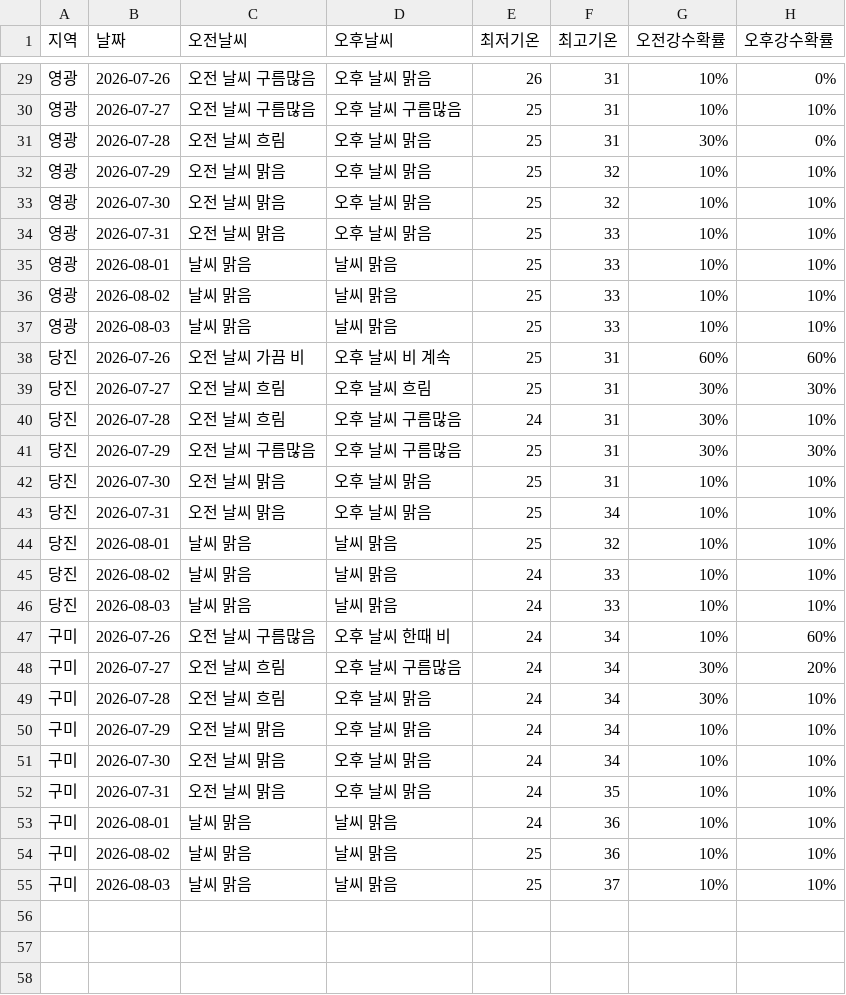
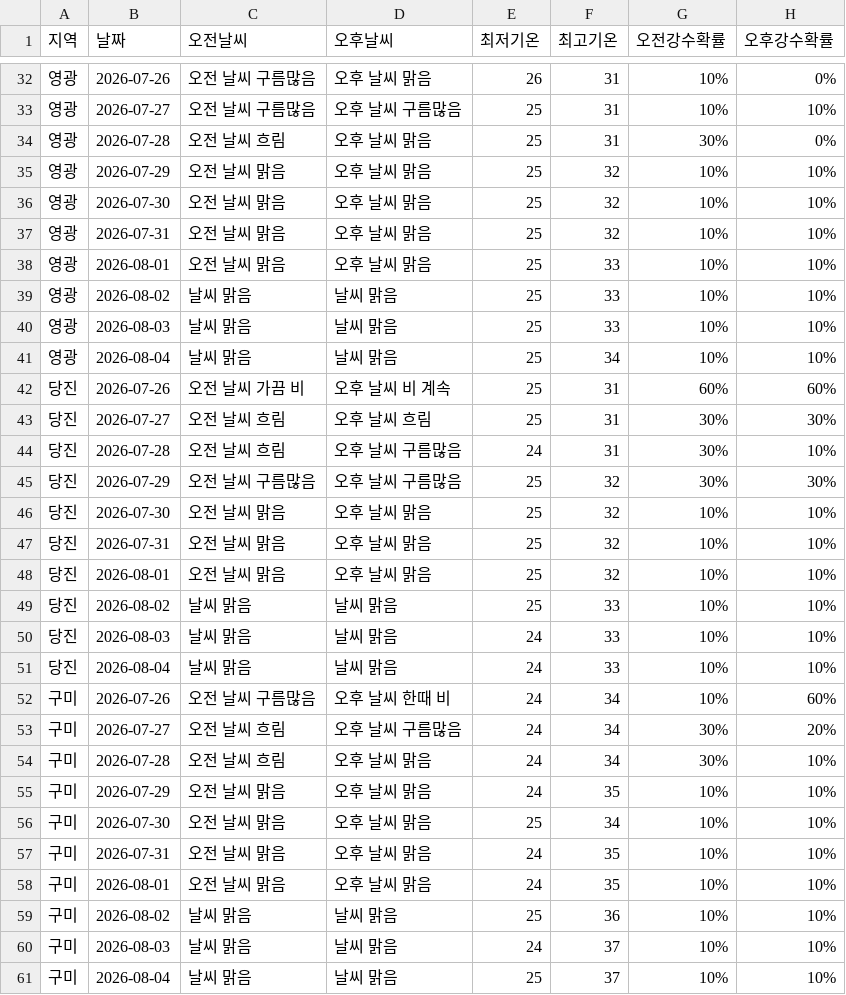
Before and after one commit to wngml7055/potato-times, a CSV file: data/weather.csv, drawn as a sheet; only a part is shown, gaps mark what is left out; the diff covers the shown part only.

```diff
--- a/data/weather.csv
+++ b/data/weather.csv
@@ -33,6 +36,7 @@
 영광,2026-07-30,오전 날씨 맑음,오후 날씨 맑음,25,32,10%,10%
-영광,2026-07-31,오전 날씨 맑음,오후 날씨 맑음,25,33,10%,10%
-영광,2026-08-01,날씨 맑음,날씨 맑음,25,33,10%,10%
+영광,2026-07-31,오전 날씨 맑음,오후 날씨 맑음,25,32,10%,10%
+영광,2026-08-01,오전 날씨 맑음,오후 날씨 맑음,25,33,10%,10%
 영광,2026-08-02,날씨 맑음,날씨 맑음,25,33,10%,10%
 영광,2026-08-03,날씨 맑음,날씨 맑음,25,33,10%,10%
+영광,2026-08-04,날씨 맑음,날씨 맑음,25,34,10%,10%
 당진,2026-07-26,오전 날씨 가끔 비,오후 날씨 비 계속,25,31,60%,60%
@@ -40,8 +44,9 @@
 당진,2026-07-28,오전 날씨 흐림,오후 날씨 구름많음,24,31,30%,10%
-당진,2026-07-29,오전 날씨 구름많음,오후 날씨 구름많음,25,31,30%,30%
-당진,2026-07-30,오전 날씨 맑음,오후 날씨 맑음,25,31,10%,10%
-당진,2026-07-31,오전 날씨 맑음,오후 날씨 맑음,25,34,10%,10%
-당진,2026-08-01,날씨 맑음,날씨 맑음,25,32,10%,10%
-당진,2026-08-02,날씨 맑음,날씨 맑음,24,33,10%,10%
+당진,2026-07-29,오전 날씨 구름많음,오후 날씨 구름많음,25,32,30%,30%
+당진,2026-07-30,오전 날씨 맑음,오후 날씨 맑음,25,32,10%,10%
+당진,2026-07-31,오전 날씨 맑음,오후 날씨 맑음,25,32,10%,10%
+당진,2026-08-01,오전 날씨 맑음,오후 날씨 맑음,25,32,10%,10%
+당진,2026-08-02,날씨 맑음,날씨 맑음,25,33,10%,10%
 당진,2026-08-03,날씨 맑음,날씨 맑음,24,33,10%,10%
+당진,2026-08-04,날씨 맑음,날씨 맑음,24,33,10%,10%
 구미,2026-07-26,오전 날씨 구름많음,오후 날씨 한때 비,24,34,10%,60%
@@ -49,7 +54,8 @@
 구미,2026-07-28,오전 날씨 흐림,오후 날씨 맑음,24,34,30%,10%
-구미,2026-07-29,오전 날씨 맑음,오후 날씨 맑음,24,34,10%,10%
-구미,2026-07-30,오전 날씨 맑음,오후 날씨 맑음,24,34,10%,10%
+구미,2026-07-29,오전 날씨 맑음,오후 날씨 맑음,24,35,10%,10%
+구미,2026-07-30,오전 날씨 맑음,오후 날씨 맑음,25,34,10%,10%
 구미,2026-07-31,오전 날씨 맑음,오후 날씨 맑음,24,35,10%,10%
-구미,2026-08-01,날씨 맑음,날씨 맑음,24,36,10%,10%
+구미,2026-08-01,오전 날씨 맑음,오후 날씨 맑음,24,35,10%,10%
 구미,2026-08-02,날씨 맑음,날씨 맑음,25,36,10%,10%
-구미,2026-08-03,날씨 맑음,날씨 맑음,25,37,10%,10%
+구미,2026-08-03,날씨 맑음,날씨 맑음,24,37,10%,10%
+구미,2026-08-04,날씨 맑음,날씨 맑음,25,37,10%,10%
```
Also changed, not shown: 3 added rows and 30 edited cells elsewhere in this file.
